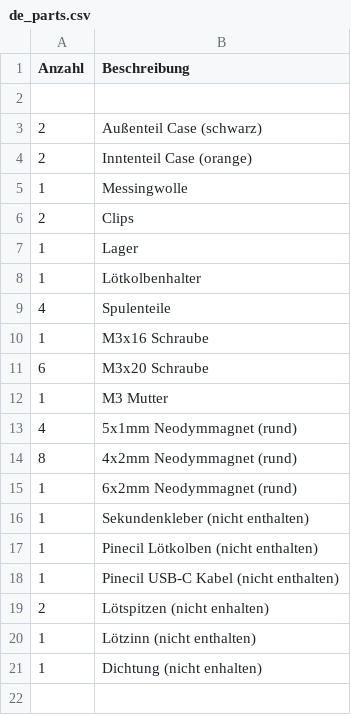
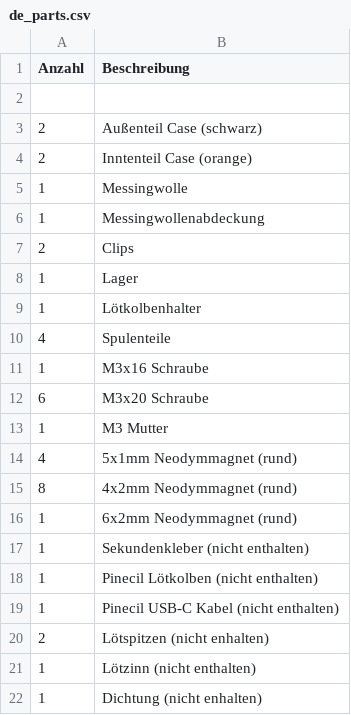
Before and after one commit to Binary-Kitchen/SolderingTutorial, a CSV file: Pinecil_Case/manual/configuration/de_parts.csv, drawn as a sheet; the diff names each change by its address in the sheet, - before the commit and + after, or states it on an @@ line.

```diff
--- a/Pinecil_Case/manual/configuration/de_parts.csv
+++ b/Pinecil_Case/manual/configuration/de_parts.csv
+row 6: 1 | Messingwollenabdeckung
```
Also changed, not shown: Pinecil_Case/manual/configuration/en_parts.csv, 1 other file.
